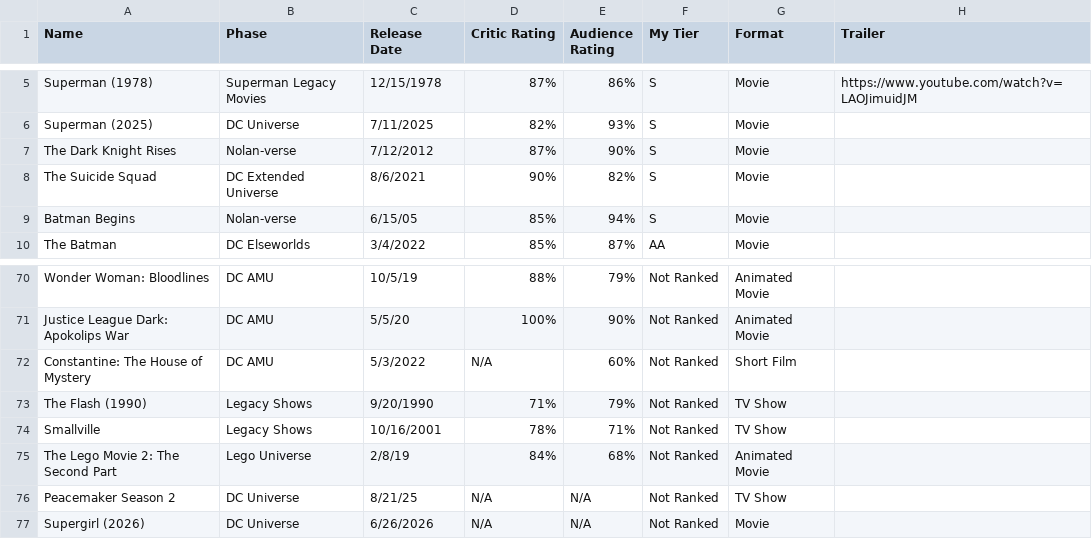
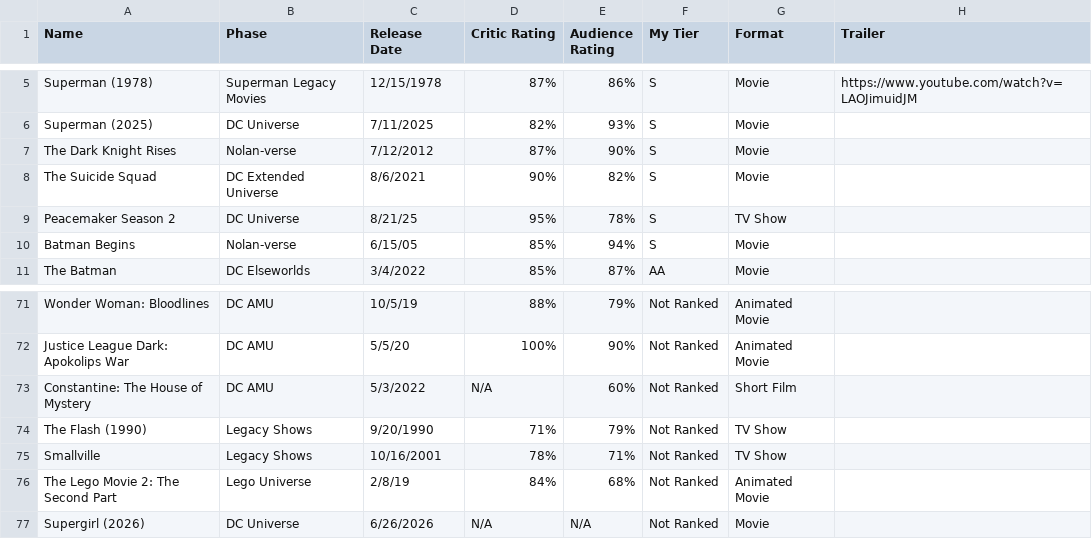
Before and after one commit to aaruldhawan02/movies, a CSV file: public/dc-movies/dcmovies.csv, drawn as a sheet; only a part is shown, gaps mark what is left out.

Commit message:
updating with peacemaker rating

```diff
--- a/public/dc-movies/dcmovies.csv
+++ b/public/dc-movies/dcmovies.csv
@@ -8,2 +8,3 @@ The Dark Knight Rises,Nolan-verse,7/12/2012,87%,90%,S,Movie,
 The Suicide Squad,DC Extended Universe,8/6/2021,90%,82%,S,Movie,
+Peacemaker Season 2,DC Universe,8/21/25,95%,78%,S,TV Show,
 Batman Begins,Nolan-verse,6/15/05,85%,94%,S,Movie,
@@ -75,3 +76,2 @@ Smallville,Legacy Shows,10/16/2001,78%,71%,Not Ranked,TV Show,
 The Lego Movie 2: The Second Part,Lego Universe,2/8/19,84%,68%,Not Ranked,Animated Movie,
-Peacemaker Season 2,DC Universe,8/21/25,N/A,N/A,Not Ranked,TV Show,
 Supergirl (2026),DC Universe,6/26/2026,N/A,N/A,Not Ranked,Movie,
```
